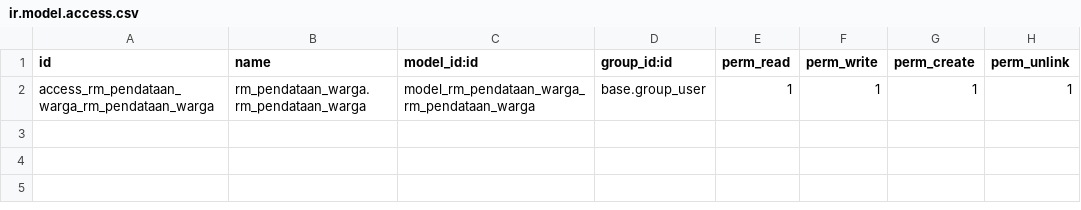
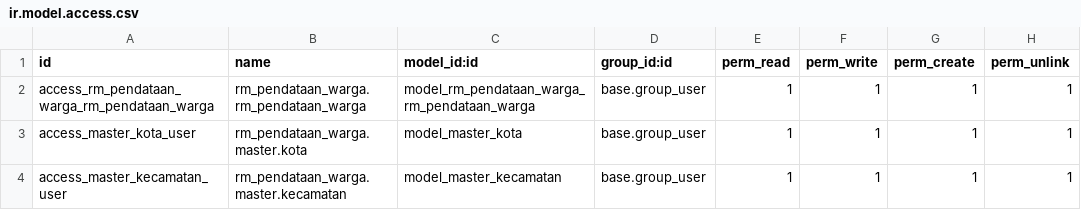
Before and after one commit to romanbatavi/odoo-rnd16, a CSV file: rm_pendataan_warga/security/ir.model.access.csv, drawn as a sheet.

```diff
--- a/rm_pendataan_warga/security/ir.model.access.csv
+++ b/rm_pendataan_warga/security/ir.model.access.csv
@@ -2 +2,3 @@ id,name,model_id:id,group_id:id,perm_read,perm_write,perm_create,perm_unlink
 access_rm_pendataan_warga_rm_pendataan_warga,rm_pendataan_warga.rm_pendataan_warga,model_rm_pendataan_warga_rm_pendataan_warga,base.group_user,1,1,1,1
+access_master_kota_user,rm_pendataan_warga.master.kota,model_master_kota,base.group_user,1,1,1,1
+access_master_kecamatan_user,rm_pendataan_warga.master.kecamatan,model_master_kecamatan,base.group_user,1,1,1,1
```
Also changed, not shown: 4 other files.
